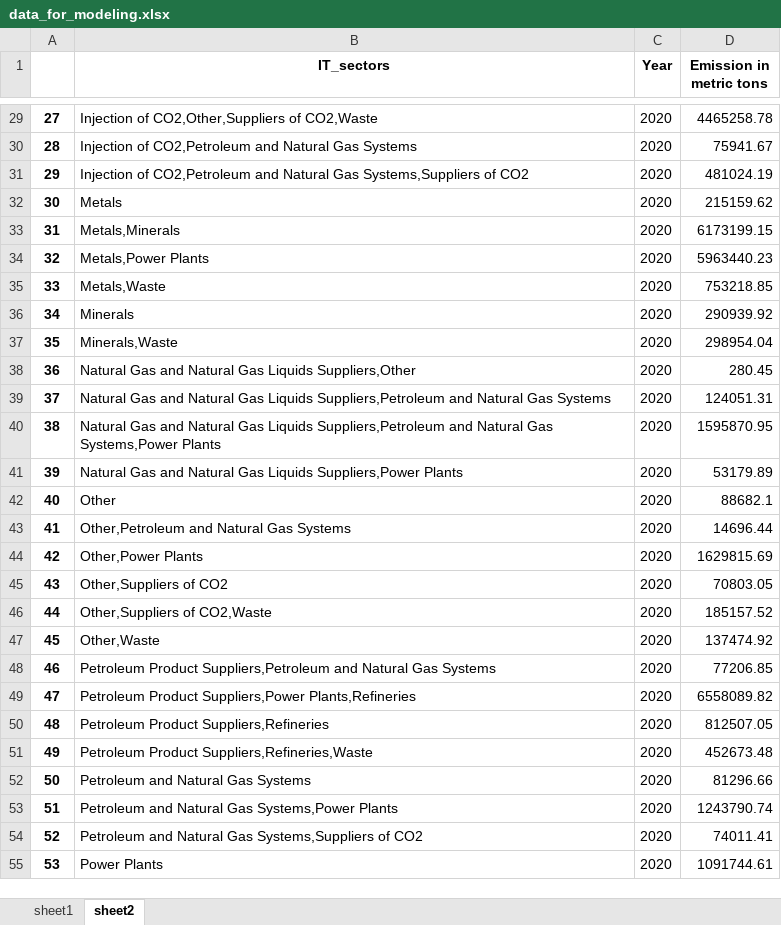
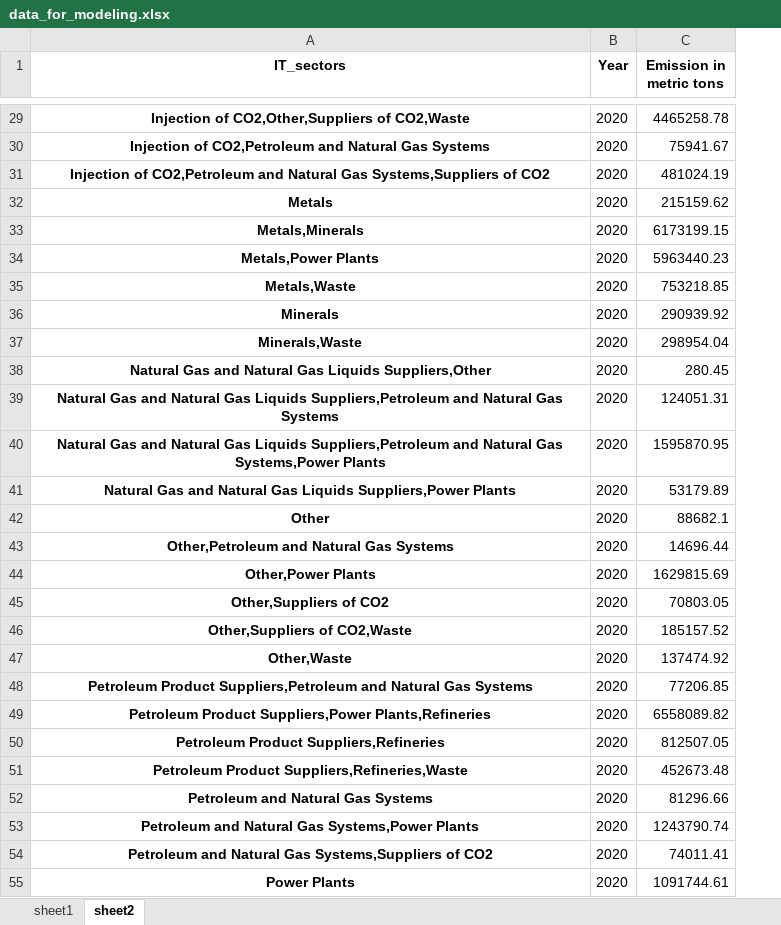
Before and after one commit to rradhai/careertrack, an Excel workbook: capstone2/Notebooks/data_for_modeling.xlsx, sheet sheet2, drawn as a sheet; only a part is shown, gaps mark what is left out; values as stored, in another font and other column widths than the file's, no borders; removed rows and columns are numbered as before the commit, all else as after; the diff covers the shown part only; the diff names each change by its address in the sheet, - before the commit and + after, or states it on an @@ line.

```diff
--- a/capstone2/Notebooks/data_for_modeling.xlsx (sheet sheet2)
+++ b/capstone2/Notebooks/data_for_modeling.xlsx (sheet sheet2)
-column A, rows 29-55: 27 | 28 | 29 | 30 | 31 | 32 | 33 | 34 | 35 | 36 | 37 | 38 | 39 | 40 | 41 | 42 | 43 | 44 | 45 | 46 | 47 | 48 | 49 | 50 | 51 | 52 | 53
@@ A29:A55 bold: off → on, alignment: left → center @@
```
Also changed, not shown: cell formats elsewhere in this sheet, 2 other files.
